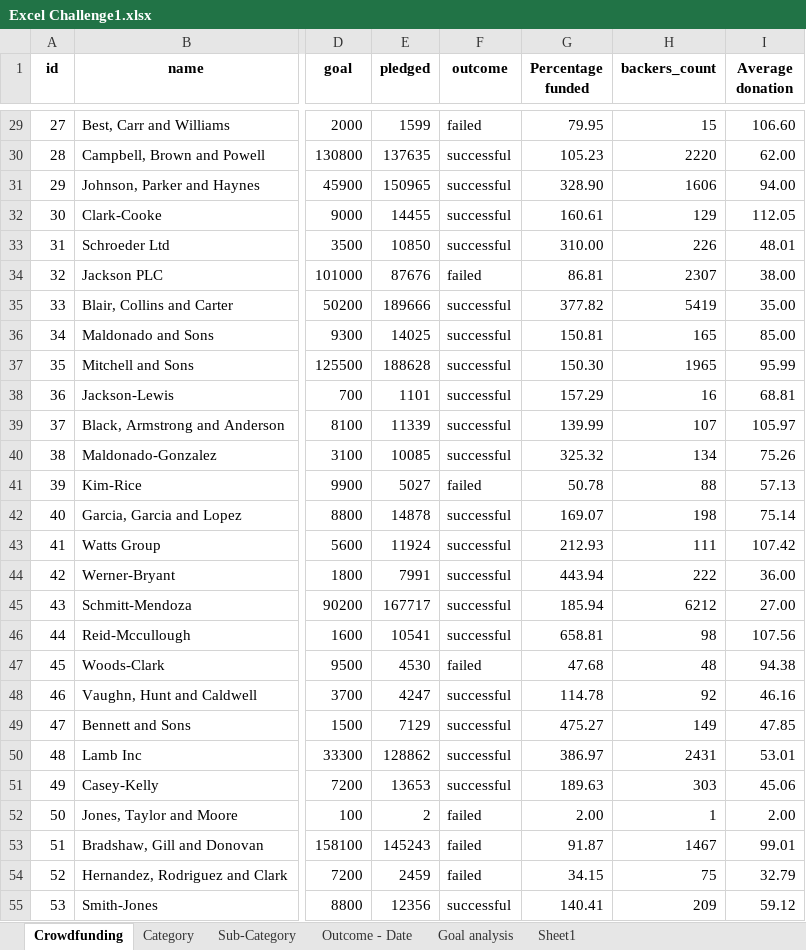
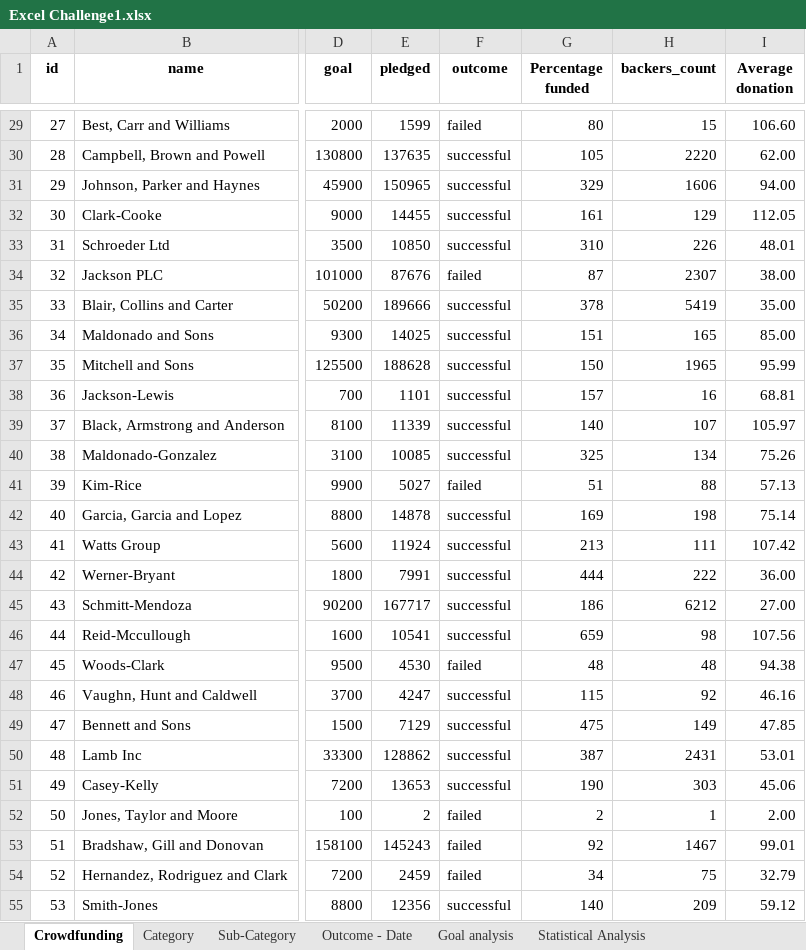
Before and after one commit to AnitaGj1/Excel_Challenge, an Excel workbook: Excel Challenge1.xlsx, sheet Crowdfunding, drawn as a sheet; only a part is shown, gaps mark what is left out; values as stored, in another font and other column widths than the file's, no borders; conditional formats not drawn; the diff covers the shown part only; the diff names each change by its address in the sheet, - before the commit and + after, or states it on an @@ line.

```diff
--- a/Excel Challenge1.xlsx (sheet Crowdfunding)
+++ b/Excel Challenge1.xlsx (sheet Crowdfunding)
-sheet tab: Sheet1
+sheet tab: Statistical Analysis
-G29 (Percentage funded): 79.95
+G29 (Percentage funded): 80
-G30 (Percentage funded): 105.23
+G30 (Percentage funded): 105
-G31 (Percentage funded): 328.90
+G31 (Percentage funded): 329
-G32 (Percentage funded): 160.61
+G32 (Percentage funded): 161
-G33 (Percentage funded): 310.00
+G33 (Percentage funded): 310
-G34 (Percentage funded): 86.81
+G34 (Percentage funded): 87
-G35 (Percentage funded): 377.82
+G35 (Percentage funded): 378
-G36 (Percentage funded): 150.81
+G36 (Percentage funded): 151
-G37 (Percentage funded): 150.30
+G37 (Percentage funded): 150
-G38 (Percentage funded): 157.29
+G38 (Percentage funded): 157
-G39 (Percentage funded): 139.99
+G39 (Percentage funded): 140
-G40 (Percentage funded): 325.32
+G40 (Percentage funded): 325
-G41 (Percentage funded): 50.78
+G41 (Percentage funded): 51
-G42 (Percentage funded): 169.07
+G42 (Percentage funded): 169
-G43 (Percentage funded): 212.93
+G43 (Percentage funded): 213
-G44 (Percentage funded): 443.94
+G44 (Percentage funded): 444
-G45 (Percentage funded): 185.94
+G45 (Percentage funded): 186
-G46 (Percentage funded): 658.81
+G46 (Percentage funded): 659
-G47 (Percentage funded): 47.68
+G47 (Percentage funded): 48
-G48 (Percentage funded): 114.78
+G48 (Percentage funded): 115
-G49 (Percentage funded): 475.27
+G49 (Percentage funded): 475
-G50 (Percentage funded): 386.97
+G50 (Percentage funded): 387
-G51 (Percentage funded): 189.63
+G51 (Percentage funded): 190
-G52 (Percentage funded): 2.00
+G52 (Percentage funded): 2
-G53 (Percentage funded): 91.87
+G53 (Percentage funded): 92
-G54 (Percentage funded): 34.15
+G54 (Percentage funded): 34
-G55 (Percentage funded): 140.41
+G55 (Percentage funded): 140
```
Also changed, not shown: 973 edited cells elsewhere in this sheet, sheet Goal analysis, charts or pictures.
